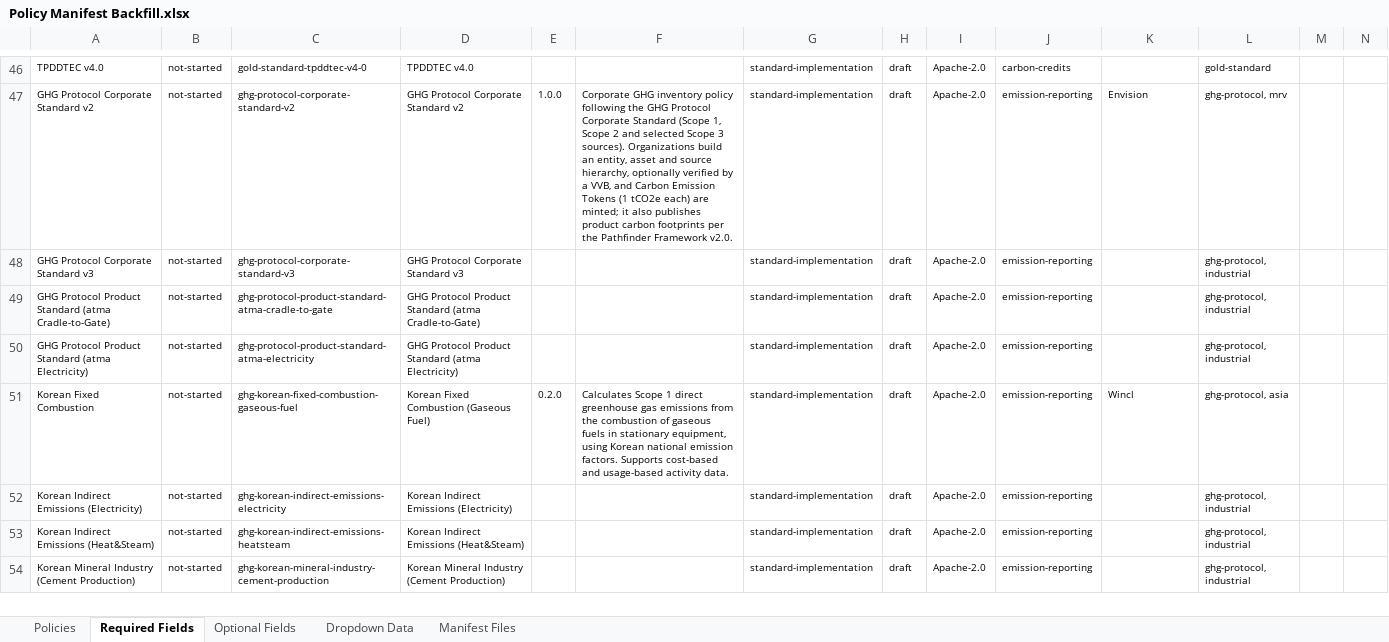
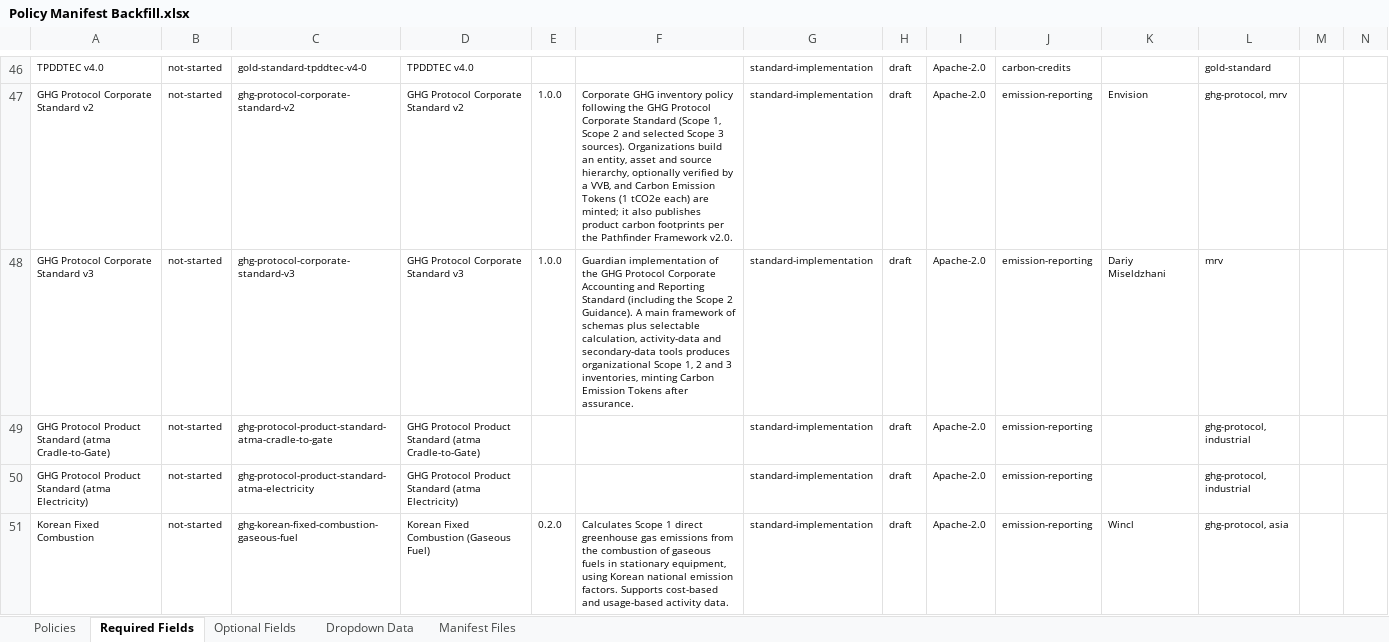
Before and after one commit to swidnikk/guardian, an Excel workbook: Methodology Library/Policy Manifest Backfill.xlsx, sheet Required Fields, drawn as a sheet; only a part is shown, gaps mark what is left out; the shorter side is filled out with more unchanged rows; values as stored, in another font and other column widths than the file's, no borders; charts and pictures and table styles not drawn; the diff names each change by its address in the sheet, - before the commit and + after, or states it on an @@ line.

```diff
--- a/Methodology Library/Policy Manifest Backfill.xlsx (sheet Required Fields)
+++ b/Methodology Library/Policy Manifest Backfill.xlsx (sheet Required Fields)
-E48: (empty)
+E48: 1.0.0
-F48: (empty)
+F48: Guardian implementation of the GHG Protocol Corporate Accounting and Reporting Standard (including the Scope 2 Guidance). A main framework of schemas plus selectable calculation, activity-data and secondary-data tools produces organizational Scope 1, 2 and 3 inventories, minting Carbon Emission Tokens after assurance.
-K48: (empty)
+K48: Dariy Miseldzhani
-L48: ghg-protocol, industrial
+L48: mrv
```
Also changed, not shown: sheet Optional Fields, sheet Policies, 1 other file.
